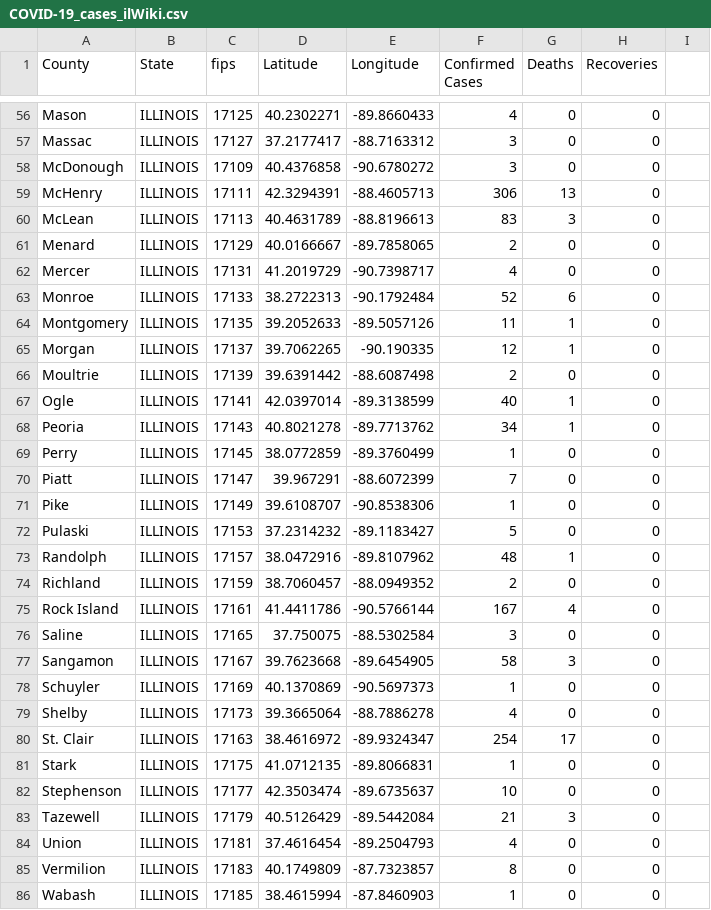
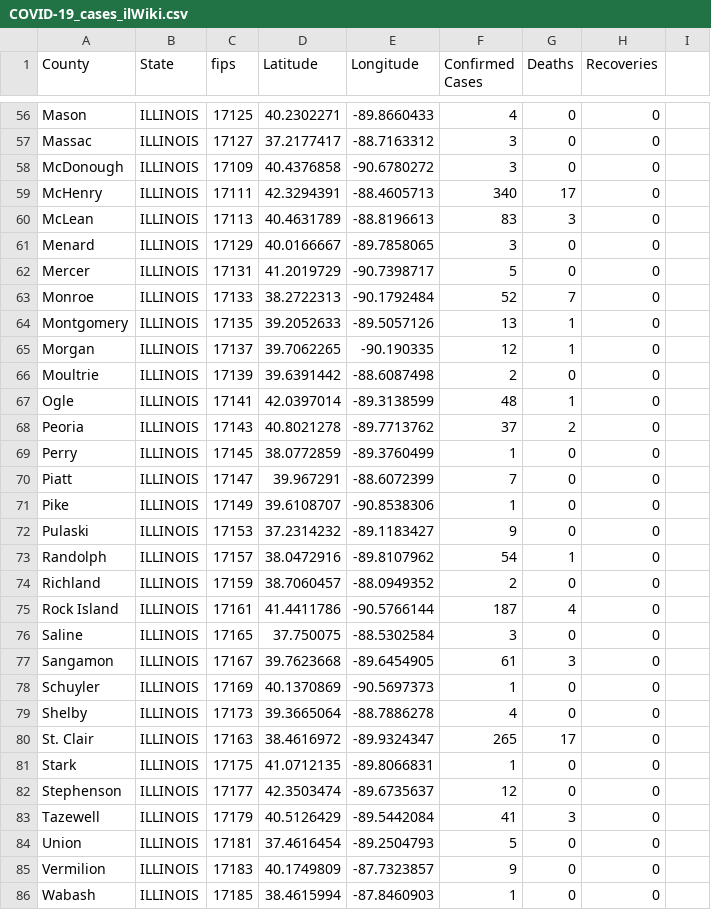
Before and after one commit to ThanatoSohne/COVID-19-Outbreak-Visualization-Tool, a CSV file: Web Scrapers/US States/COVID-19_cases_ilWiki.csv, drawn as a sheet; only a part is shown, gaps mark what is left out; the diff covers the shown part only; the diff names each change by its address in the sheet, - before the commit and + after, or states it on an @@ line.

Commit message:
Update COVID-19_cases_ilWiki.csv

```diff
--- a/Web Scrapers/US States/COVID-19_cases_ilWiki.csv
+++ b/Web Scrapers/US States/COVID-19_cases_ilWiki.csv
-F59 (Confirmed Cases): 306
+F59 (Confirmed Cases): 340
-G59 (Deaths): 13
+G59 (Deaths): 17
-F61 (Confirmed Cases): 2
+F61 (Confirmed Cases): 3
-F62 (Confirmed Cases): 4
+F62 (Confirmed Cases): 5
-G63 (Deaths): 6
+G63 (Deaths): 7
-F64 (Confirmed Cases): 11
+F64 (Confirmed Cases): 13
-F67 (Confirmed Cases): 40
+F67 (Confirmed Cases): 48
-F68 (Confirmed Cases): 34
+F68 (Confirmed Cases): 37
-G68 (Deaths): 1
+G68 (Deaths): 2
-F72 (Confirmed Cases): 5
+F72 (Confirmed Cases): 9
-F73 (Confirmed Cases): 48
+F73 (Confirmed Cases): 54
-F75 (Confirmed Cases): 167
+F75 (Confirmed Cases): 187
-F77 (Confirmed Cases): 58
+F77 (Confirmed Cases): 61
-F80 (Confirmed Cases): 254
+F80 (Confirmed Cases): 265
-F82 (Confirmed Cases): 10
+F82 (Confirmed Cases): 12
-F83 (Confirmed Cases): 21
+F83 (Confirmed Cases): 41
-F84 (Confirmed Cases): 4
+F84 (Confirmed Cases): 5
-F85 (Confirmed Cases): 8
+F85 (Confirmed Cases): 9
```
Also changed, not shown: 1 added row, 2 removed rows and 55 edited cells elsewhere in this file.
